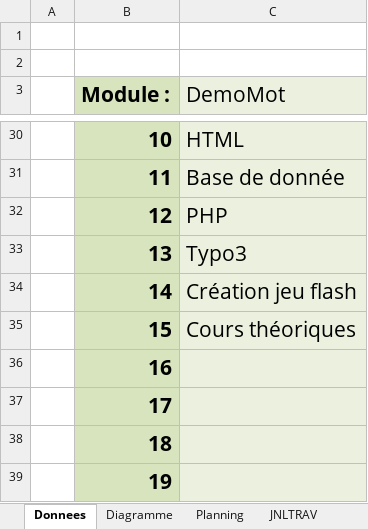
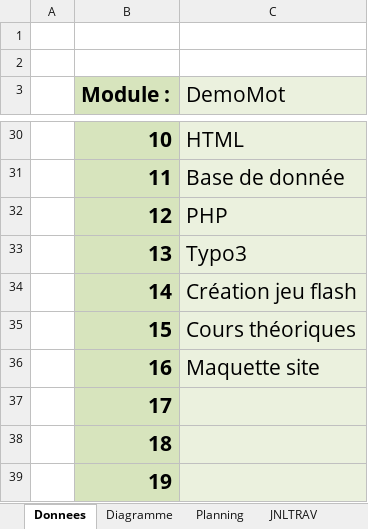
Before and after one commit to LopezJim/Demomot, an Excel workbook: Doc/DemoMotJDT-Lopezji.xlsx, sheet Donnees, drawn as a sheet; only a part is shown, gaps mark what is left out; values as stored, in another font and other column widths than the file's, no borders; charts and pictures not drawn; 1 other sheet too large or unreadable and not compared; the diff names each change by its address in the sheet, - before the commit and + after, or states it on an @@ line.

Commit message:
MAJ JDT JLZ
Mise à jour du journal de travail et des maquettes

```diff
--- a/Doc/DemoMotJDT-Lopezji.xlsx (sheet Donnees)
+++ b/Doc/DemoMotJDT-Lopezji.xlsx (sheet Donnees)
-C36 (DemoMot): (empty)
+C36 (DemoMot): Maquette site
```
Also changed, not shown: sheet JNLTRAV, formulas that keep their value, charts or pictures, 2 other files.
